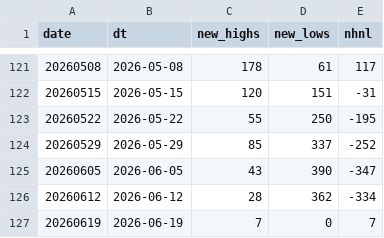
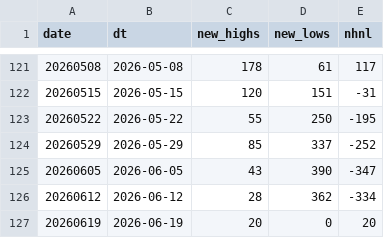
Before and after one commit to onekindalpha/Kospi, a CSV file: data/kospi_nhnl.csv, drawn as a sheet; only a part is shown, gaps mark what is left out.

```diff
--- a/data/kospi_nhnl.csv
+++ b/data/kospi_nhnl.csv
@@ -126,2 +126,2 @@ date,dt,new_highs,new_lows,nhnl
 20260612,2026-06-12,28,362,-334
-20260619,2026-06-19,7,0,7
+20260619,2026-06-19,20,0,20
```
Also changed, not shown: data/kosdaq_breadth.csv, data/kosdaq_nhnl.csv, 4 other files.
